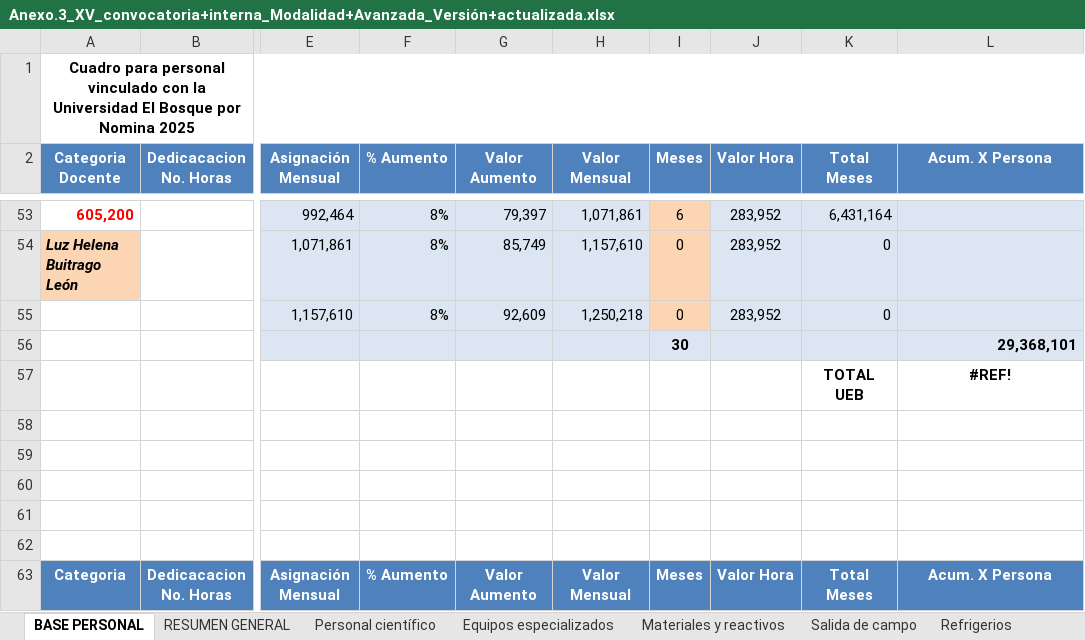
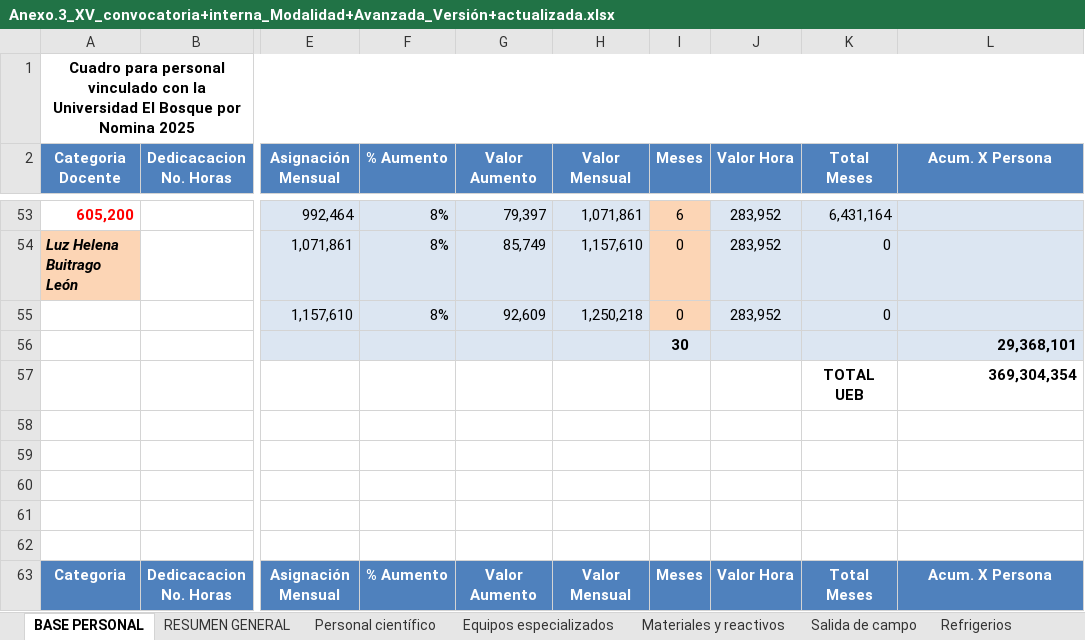
Before and after one commit to JDLeongomez/Proyecto-IDS, an Excel workbook: Propuesta/Anexo.3_XV_convocatoria+interna_Modalidad+Avanzada_Versión+actualizada.xlsx, sheet BASE PERSONAL, drawn as a sheet; only a part is shown, gaps mark what is left out; values as stored, in another font and other column widths than the file's, no borders; the diff names each change by its address in the sheet, - before the commit and + after, or states it on an @@ line.

```diff
--- a/Propuesta/Anexo.3_XV_convocatoria+interna_Modalidad+Avanzada_Versión+actualizada.xlsx (sheet BASE PERSONAL)
+++ b/Propuesta/Anexo.3_XV_convocatoria+interna_Modalidad+Avanzada_Versión+actualizada.xlsx (sheet BASE PERSONAL)
-L57 (Acum. X Persona): #REF!
+L57 (Acum. X Persona): 369,304,354
-L57 alignment: center
+L57 alignment: right
```
Also changed, not shown: sheet Personal científico.
